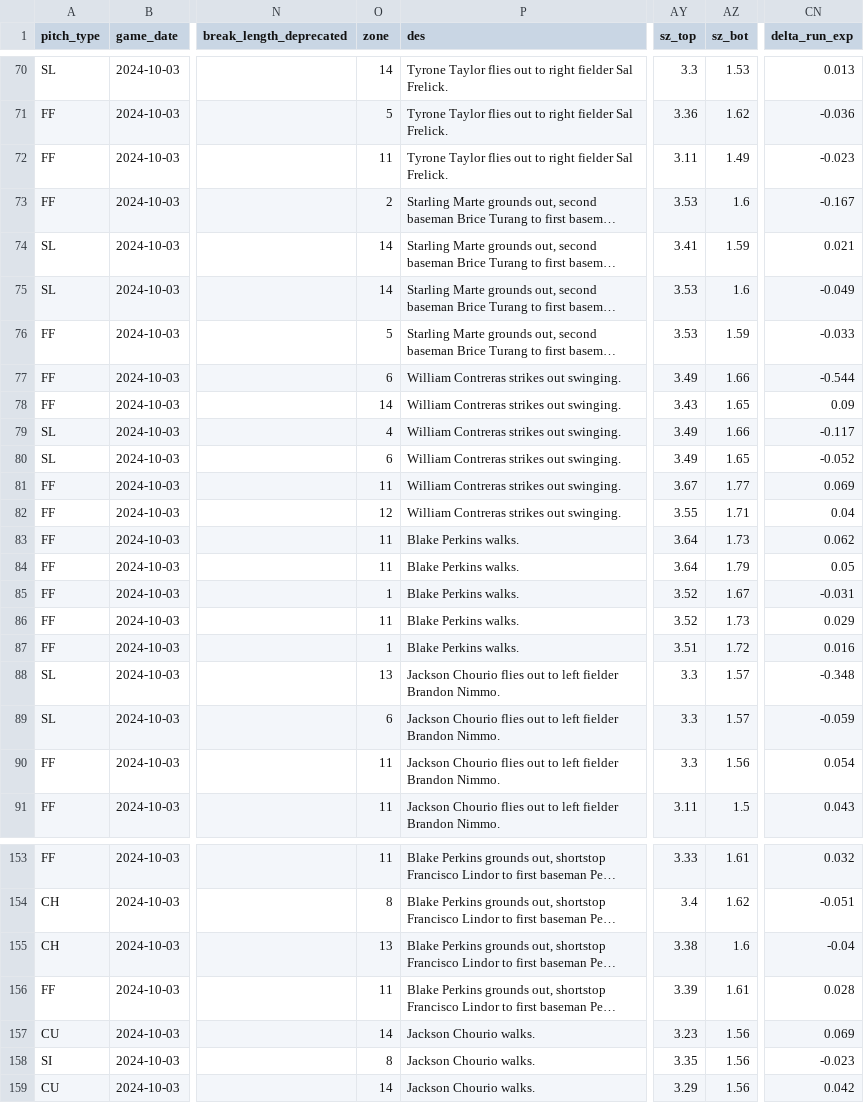
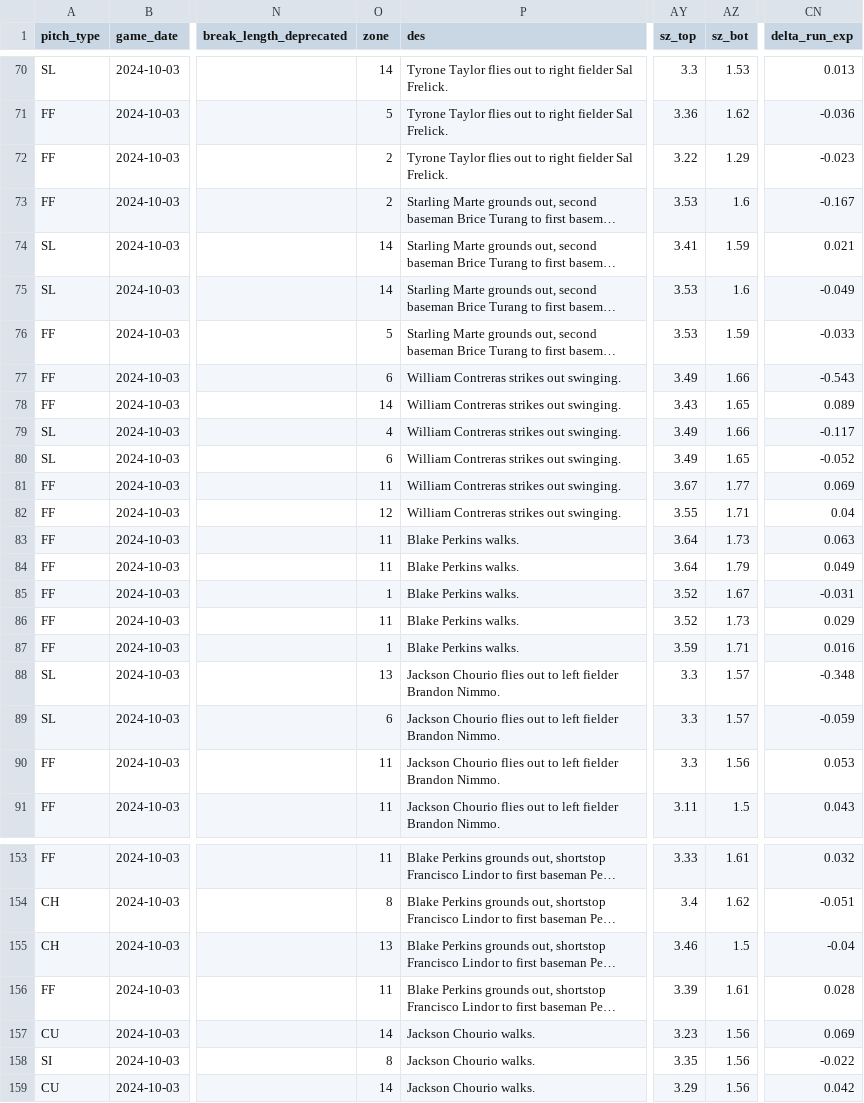
Before and after one commit to sportsdataverse/sportsdataverse-baseball-data, a CSV file: gamelogs/2024_10_01_statcast.csv, drawn as a sheet; only a part is shown, gaps mark what is left out; long unchanged cells end in …; the diff covers the shown part only; the diff names each change by its address in the sheet, - before the commit and + after, or states it on an @@ line.

```diff
--- a/gamelogs/2024_10_01_statcast.csv
+++ b/gamelogs/2024_10_01_statcast.csv
-O72 (zone): 11
+O72 (zone): 2
-AY72 (sz_top): 3.11
+AY72 (sz_top): 3.22
-AZ72 (sz_bot): 1.49
+AZ72 (sz_bot): 1.29
-CN77 (delta_run_exp): -0.544
+CN77 (delta_run_exp): -0.543
-CN78 (delta_run_exp): 0.09
+CN78 (delta_run_exp): 0.089
-CN83 (delta_run_exp): 0.062
+CN83 (delta_run_exp): 0.063
-CN84 (delta_run_exp): 0.05
+CN84 (delta_run_exp): 0.049
-AY87 (sz_top): 3.51
+AY87 (sz_top): 3.59
-AZ87 (sz_bot): 1.72
+AZ87 (sz_bot): 1.71
-CN90 (delta_run_exp): 0.054
+CN90 (delta_run_exp): 0.053
-AY155 (sz_top): 3.38
+AY155 (sz_top): 3.46
-AZ155 (sz_bot): 1.6
+AZ155 (sz_bot): 1.5
-CN158 (delta_run_exp): -0.023
+CN158 (delta_run_exp): -0.022
```
Also changed, not shown: 108 edited cells elsewhere in this file, gamelogs/2024_10_02_statcast.csv.
